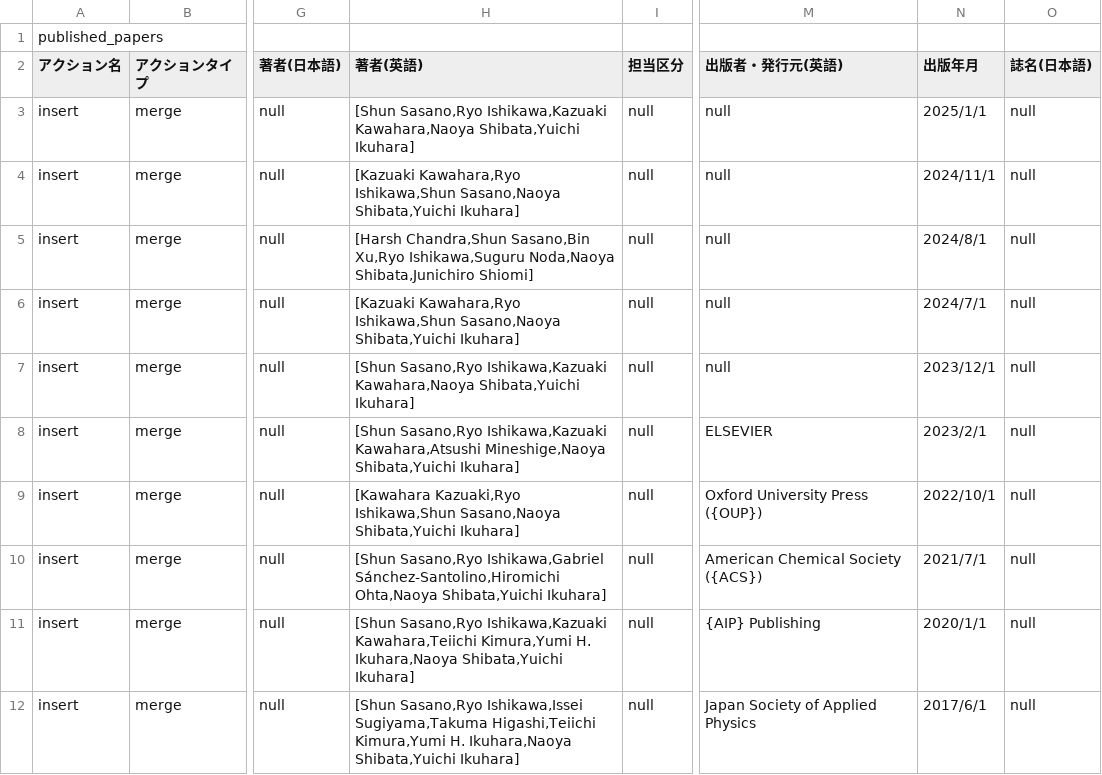
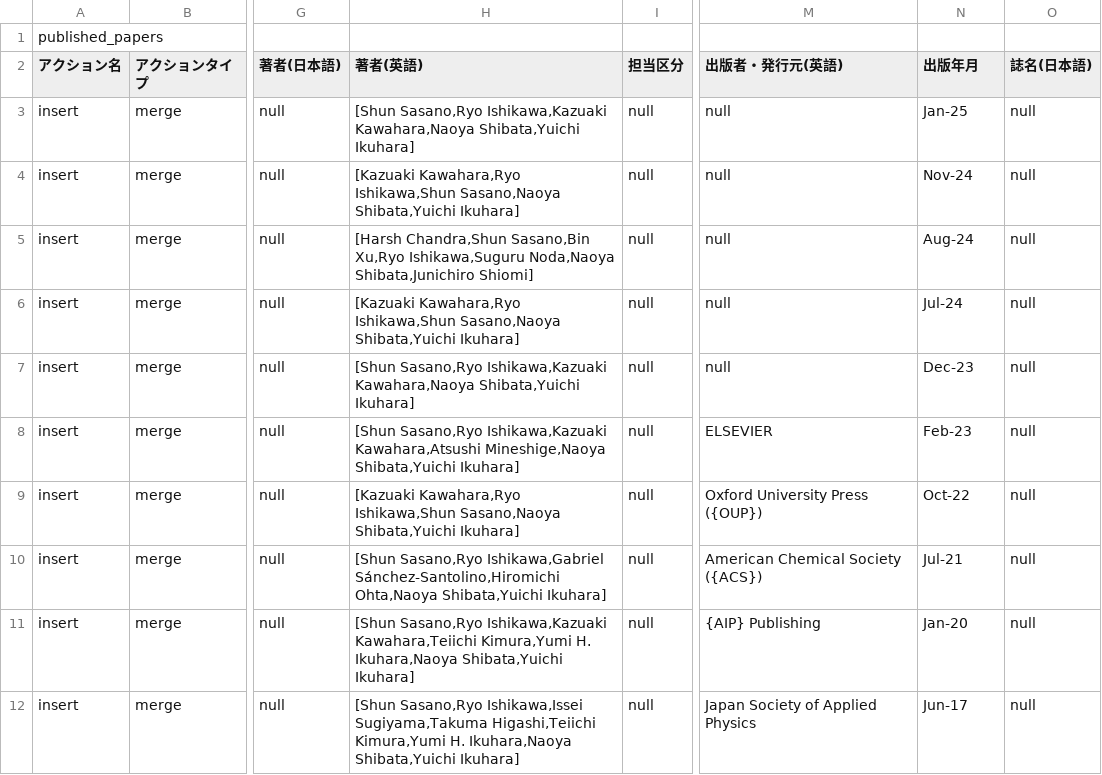
Before and after one commit to s-sasano/s-sasano.github.io, a CSV file: data/rm_published_papers.csv, drawn as a sheet; only a part is shown, gaps mark what is left out; the diff names each change by its address in the sheet, - before the commit and + after, or states it on an @@ line.

Commit message:
Add files via upload

```diff
--- a/data/rm_published_papers.csv
+++ b/data/rm_published_papers.csv
-N3 (出版年月): 2025/1/1
+N3 (出版年月): Jan-25
-N4 (出版年月): 2024/11/1
+N4 (出版年月): Nov-24
-N5 (出版年月): 2024/8/1
+N5 (出版年月): Aug-24
-N6 (出版年月): 2024/7/1
+N6 (出版年月): Jul-24
-N7 (出版年月): 2023/12/1
+N7 (出版年月): Dec-23
-N8 (出版年月): 2023/2/1
+N8 (出版年月): Feb-23
-H9 (著者(英語)): [Kawahara Kazuaki,Ryo Ishikawa,Shun Sasano,Naoya…
+H9 (著者(英語)): [Kazuaki Kawahara,Ryo Ishikawa,Shun Sasano,Naoya…
-N9 (出版年月): 2022/10/1
+N9 (出版年月): Oct-22
-N10 (出版年月): 2021/7/1
+N10 (出版年月): Jul-21
-N11 (出版年月): 2020/1/1
+N11 (出版年月): Jan-20
-N12 (出版年月): 2017/6/1
+N12 (出版年月): Jun-17
```
